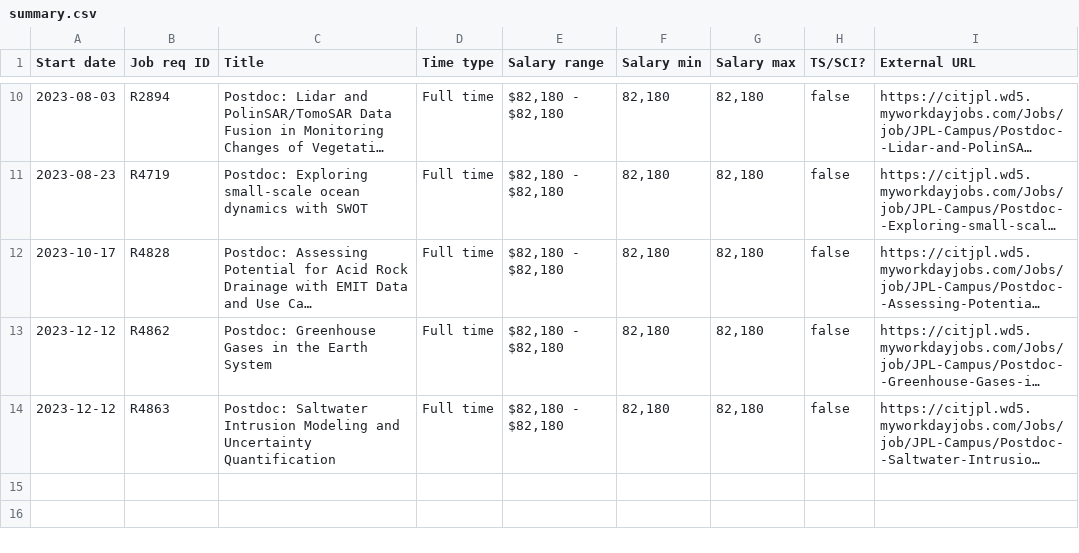
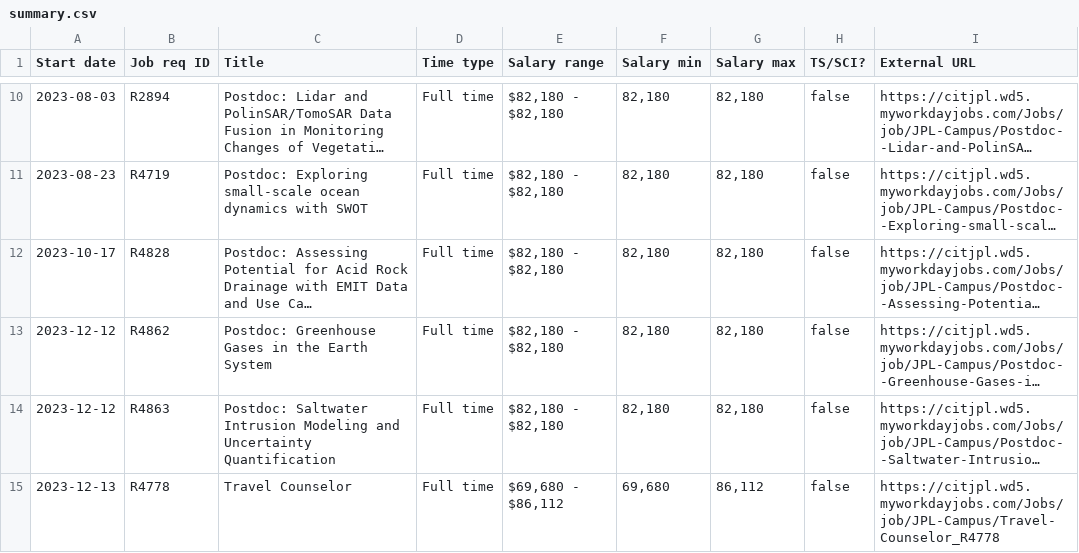
Before and after one commit to thzinc/jpl-jobs, a CSV file: data/summary.csv, drawn as a sheet; only a part is shown, gaps mark what is left out; long unchanged cells end in …; the diff names each change by its address in the sheet, - before the commit and + after, or states it on an @@ line.

```diff
--- a/data/summary.csv
+++ b/data/summary.csv
+row 15: 2023-12-13 | R4778 | Travel Counselor | Full time | $69,680 - $86,112 | 69,680 | 86,112 | false | https://citjpl.wd5.myworkdayjobs.com/Jobs/job/JPL-Campus/Travel-Counselor_R4778
```
